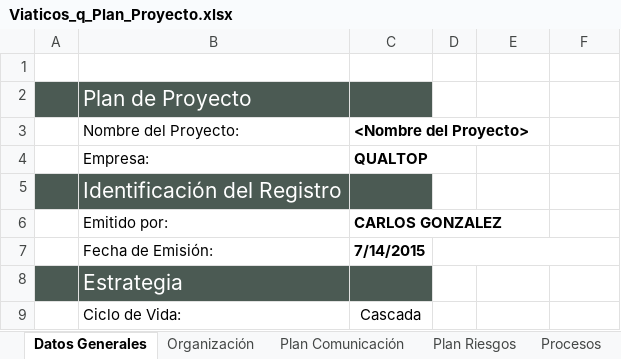
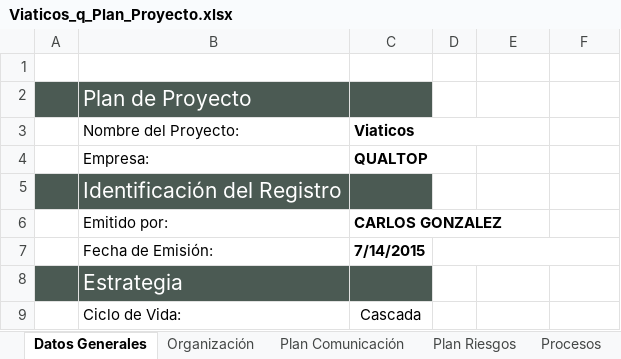
Before and after one commit to CharlsG/IWM, an Excel workbook: Proyectos/Activos/Viaticos_q/2. Estimacion y planeacion/2. Planeacion/Viaticos_q_Plan_Proyecto.xlsx, sheet Datos Generales, drawn as a sheet; only a part is shown; values as stored, in another font and other column widths than the file's, no borders; the diff names each change by its address in the sheet, - before the commit and + after, or states it on an @@ line.

Commit message:
Actualizacion Viaticos_q_plan de proyecto

```diff
--- a/Proyectos/Activos/Viaticos_q/2. Estimacion y planeacion/2. Planeacion/Viaticos_q_Plan_Proyecto.xlsx (sheet Datos Generales)
+++ b/Proyectos/Activos/Viaticos_q/2. Estimacion y planeacion/2. Planeacion/Viaticos_q_Plan_Proyecto.xlsx (sheet Datos Generales)
-C3: <Nombre del Proyecto>
+C3: Viaticos
```
